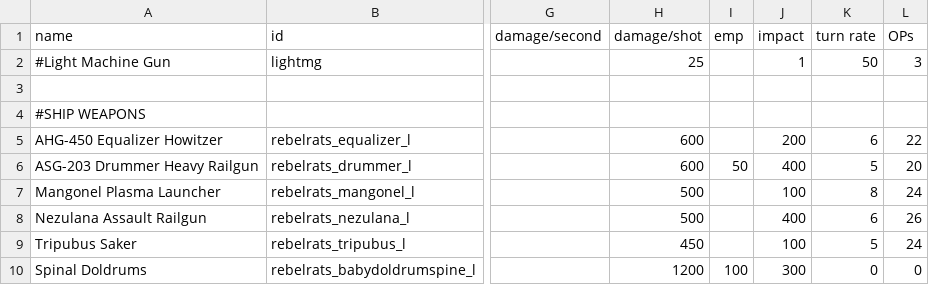
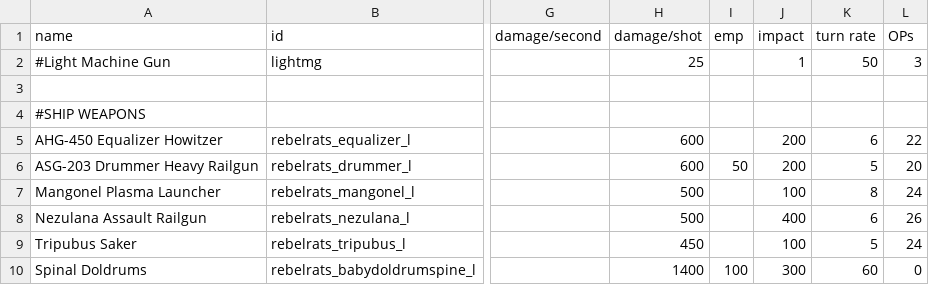
Before and after one commit to masterraven19/Rebel-Rats, a CSV file: data/weapons/weapon_data.csv, drawn as a sheet; only a part is shown, gaps mark what is left out; the diff covers the shown part only; the diff names each change by its address in the sheet, - before the commit and + after, or states it on an @@ line.

```diff
--- a/data/weapons/weapon_data.csv
+++ b/data/weapons/weapon_data.csv
-J6 (impact): 400
+J6 (impact): 200
-H10 (damage/shot): 1200
+H10 (damage/shot): 1400
-K10 (turn rate): 0
+K10 (turn rate): 60
```
Also changed, not shown: 7 edited cells elsewhere in this file, 5 other files.
